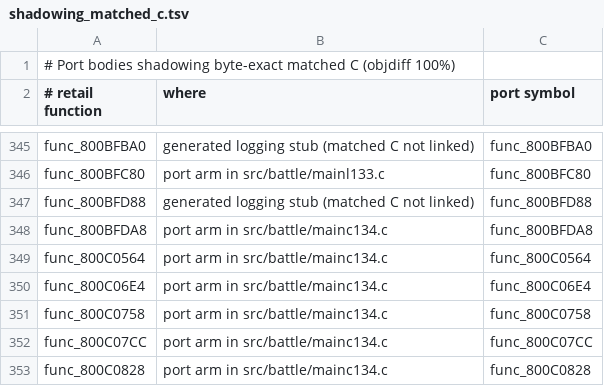
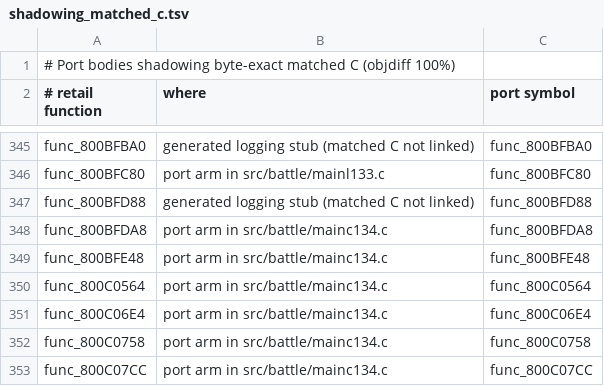
Before and after one commit to Blizz127/xenogears-decomp-ai, a TSV file: docs/port/shadowing_matched_c.tsv, drawn as a sheet; only a part is shown, gaps mark what is left out; the shorter side is filled out with more unchanged rows; the diff names each change by its address in the sheet, - before the commit and + after, or states it on an @@ line.

```diff
--- a/docs/port/shadowing_matched_c.tsv
+++ b/docs/port/shadowing_matched_c.tsv
+row 349: func_800BFE48 | port arm in src/battle/mainc134.c | func_800BFE48
```
Also changed, not shown: 2 other files.
